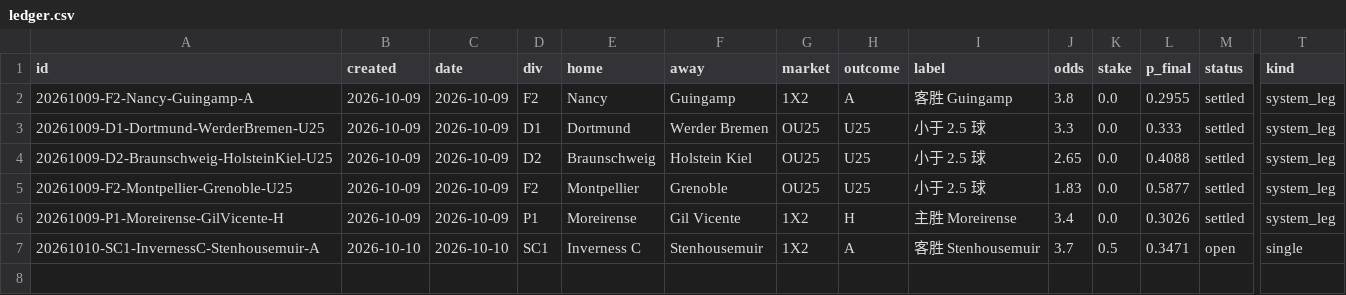
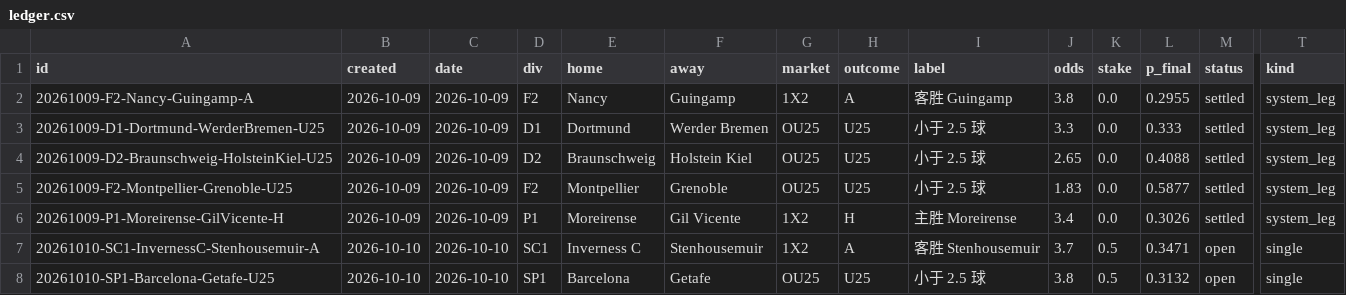
Before and after one commit to PingdaShen/tipico-analysis-bot, a CSV file: bets/ledger.csv, drawn as a sheet; only a part is shown, gaps mark what is left out; rows hold the shown columns only; the diff names each change by its address in the sheet, - before the commit and + after, or states it on an @@ line.

```diff
--- a/bets/ledger.csv
+++ b/bets/ledger.csv
+row 8: 20261010-SP1-Barcelona-Getafe-U25 | 2026-10-10 | 2026-10-10 | SP1 | Barcelona | Getafe | OU25 | U25 | 小于 2.5 球 | 3.8 | 0.5 | 0.3132 | open | single
```
